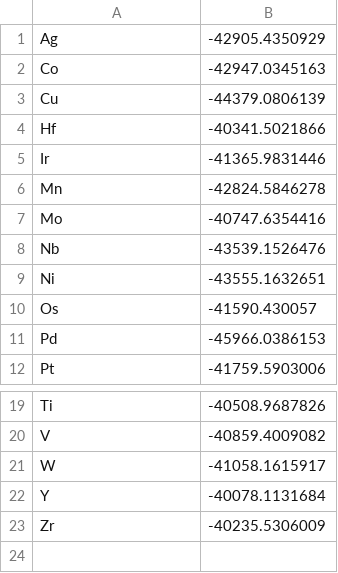
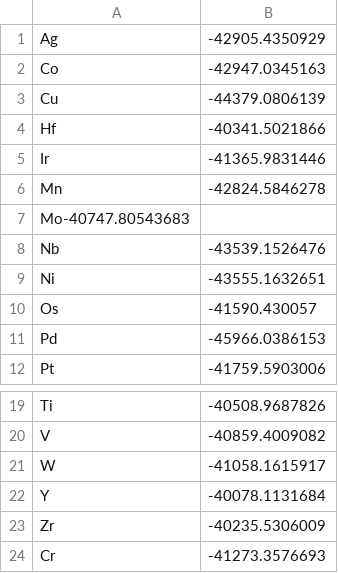
Before and after one commit to medford-group/Computational-Study-of-Transition-Metal-Substitutions, a CSV file: data/data/2+_N2H2_energies.csv, drawn as a sheet; only a part is shown, gaps mark what is left out; removed rows and columns are numbered as before the commit, all else as after; the diff names each change by its address in the sheet, - before the commit and + after, or states it on an @@ line.

```diff
--- a/data/data/2+_N2H2_energies.csv
+++ b/data/data/2+_N2H2_energies.csv
-row 7: Mo | -40747.6354416
+row 7: Mo-40747.80543683
+row 24: Cr | -41273.3576693
```
Also changed, not shown: data/data/2+_N2H3_energies.csv, data/data/2+_NH2_energies.csv, 6 other files.
